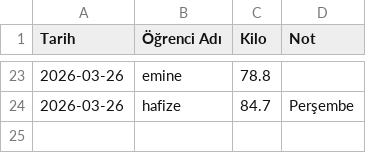
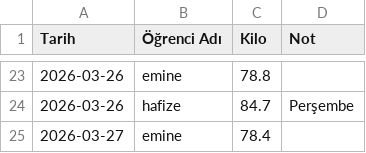
Before and after one commit to coachsahan/halil-sahan-app, a CSV file: kilo_verileri.csv, drawn as a sheet; only a part is shown, gaps mark what is left out.

Commit message:
Veri Güncelleme: 2026-03-27

```diff
--- a/kilo_verileri.csv
+++ b/kilo_verileri.csv
@@ -25 +25,2 @@ Tarih,Öğrenci Adı,Kilo,Not
 2026-03-26,hafize,84.7,Perşembe
+2026-03-27,emine,78.4,
```
